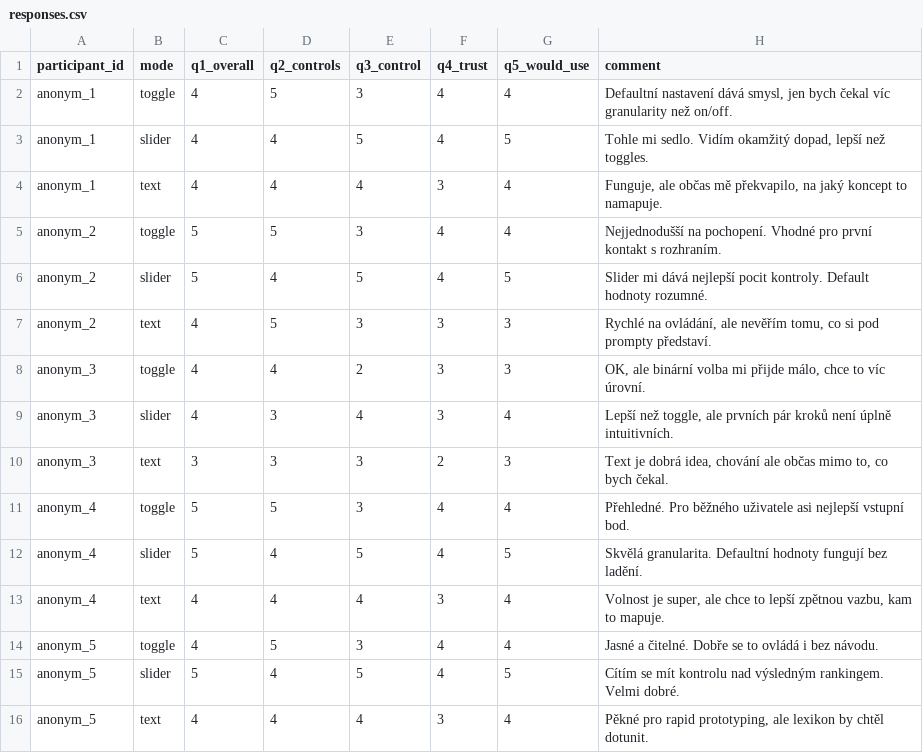
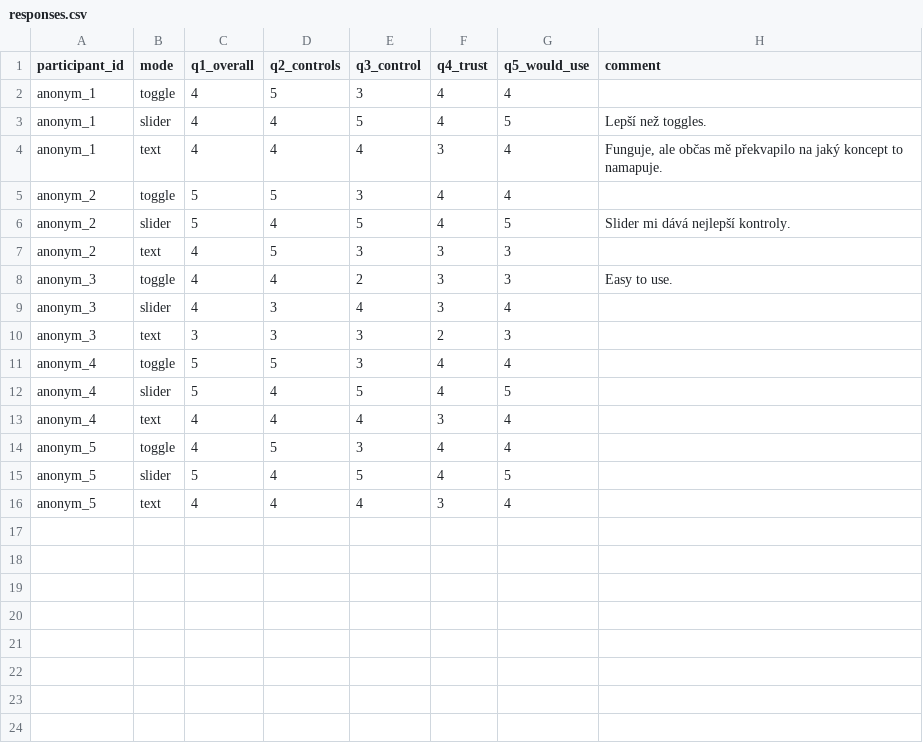
Before and after one commit to vaclavstibor/SAE4EasyStudy, a CSV file: evaluation/data/responses.csv, drawn as a sheet.

Commit message:
docs(evaluation): polish evaluation files and surface contribution link
- contribution-summary: add a dedicated "Evaluation artefacts" bullet in
  the contribution list so the link to evaluation/ is visible at the top
  of the document, not only buried in the alignment paragraph.
- evaluation/README: reflect that anonymization_map.csv is kept locally
  only (now in .gitignore) and shared on request; tighten the per-mode
  bullet and fix link-formatting typos in the Contents and Files lists.
- evaluation/data/questionnaire: add the optional `comment` column so
  the instrument matches what responses.csv records; drop the comma in
  q1's prompt so the CSV stays unquoted.
- evaluation/data/responses: trim the qualitative comments to a short,
  informal style consistent with the in-house sanity-check framing.
- tech-docs: mark the FR feature table as derived from the specification
  requirements list to make the provenance explicit.

```diff
--- a/evaluation/data/responses.csv
+++ b/evaluation/data/responses.csv
@@ -1,16 +1,16 @@
 participant_id,mode,q1_overall,q2_controls,q3_control,q4_trust,q5_would_use,comment
-anonym_1,toggle,4,5,3,4,4,"Defaultní nastavení dává smysl, jen bych čekal víc granularity než on/off."
-anonym_1,slider,4,4,5,4,5,"Tohle mi sedlo. Vidím okamžitý dopad, lepší než toggles."
-anonym_1,text,4,4,4,3,4,"Funguje, ale občas mě překvapilo, na jaký koncept to namapuje."
-anonym_2,toggle,5,5,3,4,4,"Nejjednodušší na pochopení. Vhodné pro první kontakt s rozhraním."
-anonym_2,slider,5,4,5,4,5,"Slider mi dává nejlepší pocit kontroly. Default hodnoty rozumné."
-anonym_2,text,4,5,3,3,3,"Rychlé na ovládání, ale nevěřím tomu, co si pod prompty představí."
-anonym_3,toggle,4,4,2,3,3,"OK, ale binární volba mi přijde málo, chce to víc úrovní."
-anonym_3,slider,4,3,4,3,4,"Lepší než toggle, ale prvních pár kroků není úplně intuitivních."
-anonym_3,text,3,3,3,2,3,"Text je dobrá idea, chování ale občas mimo to, co bych čekal."
-anonym_4,toggle,5,5,3,4,4,"Přehledné. Pro běžného uživatele asi nejlepší vstupní bod."
-anonym_4,slider,5,4,5,4,5,"Skvělá granularita. Defaultní hodnoty fungují bez ladění."
-anonym_4,text,4,4,4,3,4,"Volnost je super, ale chce to lepší zpětnou vazbu, kam to mapuje."
-anonym_5,toggle,4,5,3,4,4,"Jasné a čitelné. Dobře se to ovládá i bez návodu."
-anonym_5,slider,5,4,5,4,5,"Cítím se mít kontrolu nad výsledným rankingem. Velmi dobré."
-anonym_5,text,4,4,4,3,4,"Pěkné pro rapid prototyping, ale lexikon by chtěl dotunit."
+anonym_1,toggle,4,5,3,4,4,""
+anonym_1,slider,4,4,5,4,5,"Lepší než toggles."
+anonym_1,text,4,4,4,3,4,"Funguje, ale občas mě překvapilo na jaký koncept to namapuje."
+anonym_2,toggle,5,5,3,4,4,""
+anonym_2,slider,5,4,5,4,5,"Slider mi dává nejlepší kontroly."
+anonym_2,text,4,5,3,3,3,""
+anonym_3,toggle,4,4,2,3,3,"Easy to use."
+anonym_3,slider,4,3,4,3,4,""
+anonym_3,text,3,3,3,2,3,""
+anonym_4,toggle,5,5,3,4,4,""
+anonym_4,slider,5,4,5,4,5,""
+anonym_4,text,4,4,4,3,4,""
+anonym_5,toggle,4,5,3,4,4,""
+anonym_5,slider,5,4,5,4,5,""
+anonym_5,text,4,4,4,3,4,""
```
Also changed, not shown: evaluation/data/questionnaire.csv, 3 other files.
